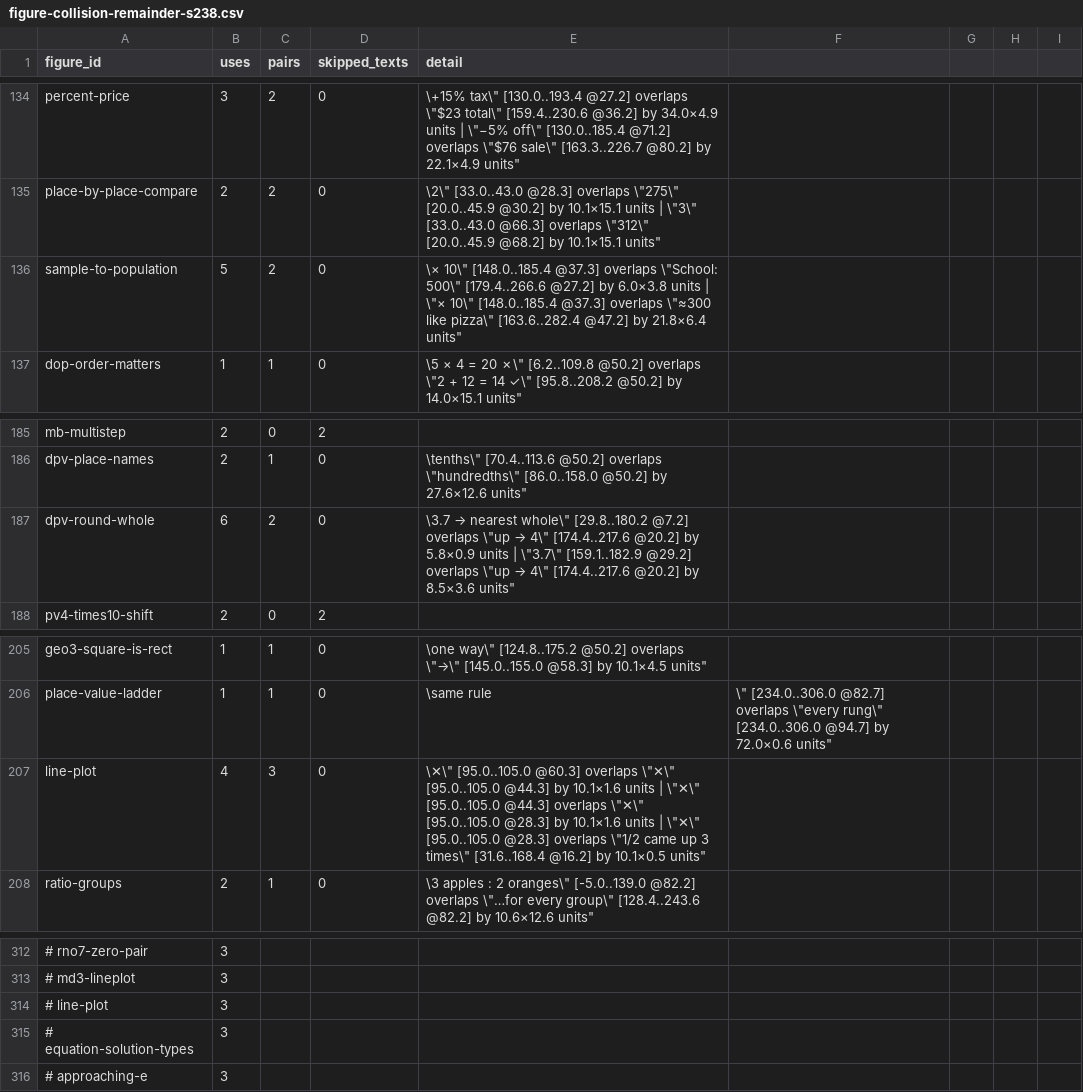
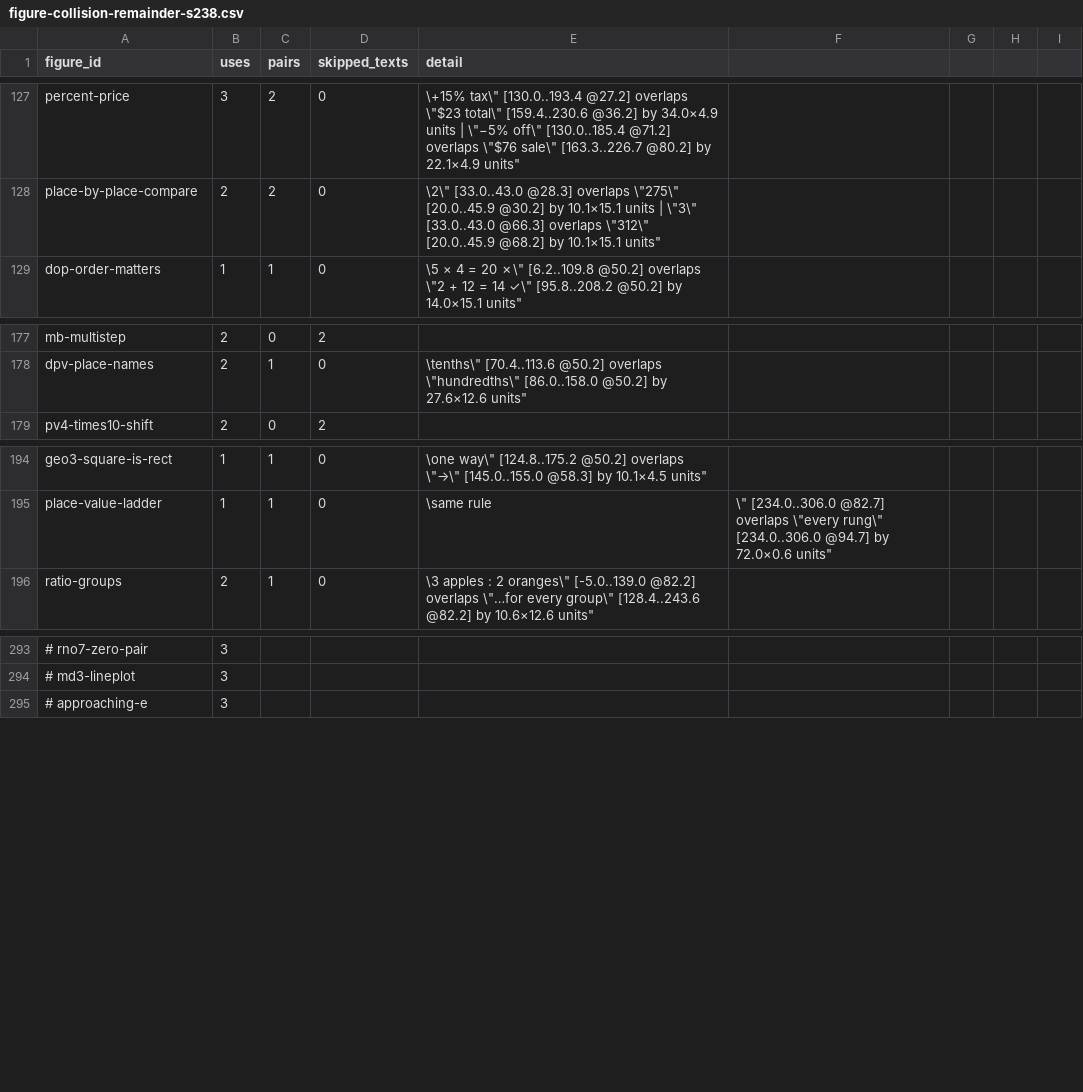
Before and after one commit to ethan556/maggies-trail, a CSV file: COWORK_CACHE/figure-collision-remainder-s238.csv, drawn as a sheet; only a part is shown, gaps mark what is left out; removed rows and columns are numbered as before the commit, all else as after; the diff covers the shown part only; the diff names each change by its address in the sheet, - before the commit and + after, or states it on an @@ line.

```diff
--- a/COWORK_CACHE/figure-collision-remainder-s238.csv
+++ b/COWORK_CACHE/figure-collision-remainder-s238.csv
-row 136: sample-to-population | 5 | 2 | 0 | \× 10\" [148.0..185.4 @37.3] overlaps \"School: 500\" [179.4..266.6 @27.2] by 6.0×3.8 units | \"× 10\" [148.0..185.4 @37.3] overlaps \"≈300 like pizza\" [163.6..282.4 @47.2] by 21.8×6.4 units"
-row 187: dpv-round-whole | 6 | 2 | 0 | \3.7 → nearest whole\" [29.8..180.2 @7.2] overlaps \"up → 4\" [174.4..217.6 @20.2] by 5.8×0.9 units | \"3.7\" [159.1..182.9 @29.2] overlaps \"up → 4\" [174.4..217.6 @20.2] by 8.5×3.6 units"
-row 207: line-plot | 4 | 3 | 0 | \✕\" [95.0..105.0 @60.3] overlaps \"✕\" [95.0..105.0 @44.3] by 10.1×1.6 units | \"✕\" [95.0..105.0 @44.3] overlaps \"✕\" [95.0..105.0 @28.3] by 10.1×1.6 units | \"✕\" [95.0..105.0 @28.3] overlaps \"1/2 came up 3 times\" [31.6..168.4 @16.2] by 10.1×0.5 units"
-row 314: # line-plot | 3
-row 315: # equation-solution-types | 3
```
Also changed, not shown: 6 added rows, 16 removed rows and 2 edited cells elsewhere in this file, 12 other files.
